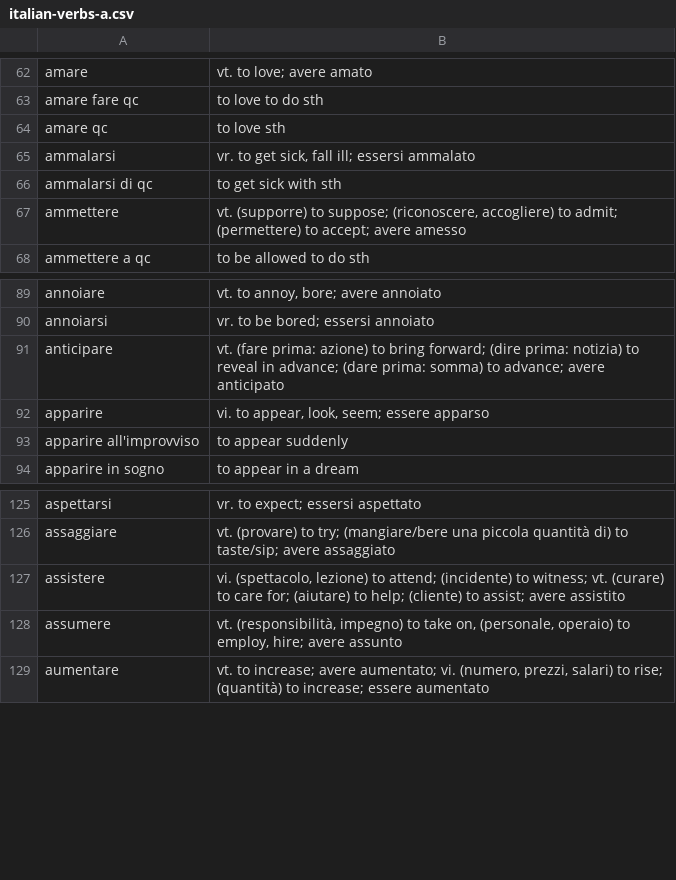
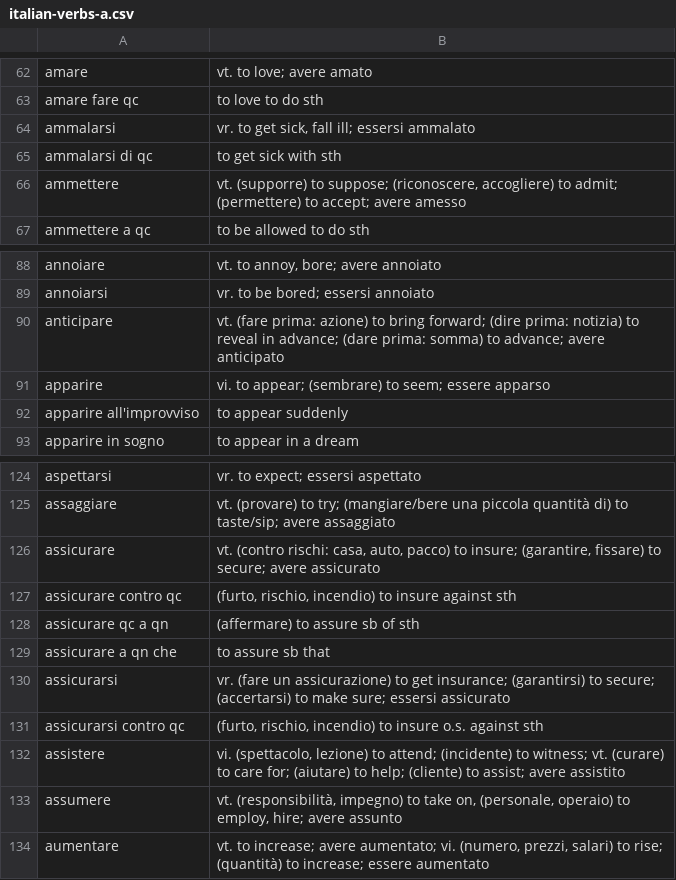
Before and after one commit to devinmiller/italian, a CSV file: flashcards/italian-verbs-a.csv, drawn as a sheet; only a part is shown, gaps mark what is left out.

Commit message:
Verbs

```diff
--- a/flashcards/italian-verbs-a.csv
+++ b/flashcards/italian-verbs-a.csv
@@ -63,3 +63,2 @@
 "amare fare qc","to love to do sth"
-"amare qc","to love sth"
 "ammalarsi","vr. to get sick, fall ill; essersi ammalato"
@@ -91,3 +90,3 @@
 "anticipare","vt. (fare prima: azione) to bring forward; (dire prima: notizia) to reveal in advance; (dare prima: somma) to advance; avere anticipato"
-"apparire","vi. to appear, look, seem; essere apparso"
+"apparire","vi. to appear; (sembrare) to seem; essere apparso"
 "apparire all'improvviso","to appear suddenly"
@@ -126,2 +125,8 @@
 "assaggiare","vt. (provare) to try; (mangiare/bere una piccola quantità di) to taste/sip; avere assaggiato"
+"assicurare","vt. (contro rischi: casa, auto, pacco) to insure; (garantire, fissare) to secure; avere assicurato"
+"assicurare contro qc","(furto, rischio, incendio) to insure against sth"
+"assicurare qc a qn","(affermare) to assure sb of sth"
+"assicurare a qn che","to assure sb that"
+"assicurarsi","vr. (fare un assicurazione) to get insurance; (garantirsi) to secure; (accertarsi) to make sure; essersi assicurato"
+"assicurarsi contro qc","(furto, rischio, incendio) to insure o.s. against sth"
 "assistere","vi. (spettacolo, lezione) to attend; (incidente) to witness; vt. (curare) to care for; (aiutare) to help; (cliente) to assist; avere assistito"
```
